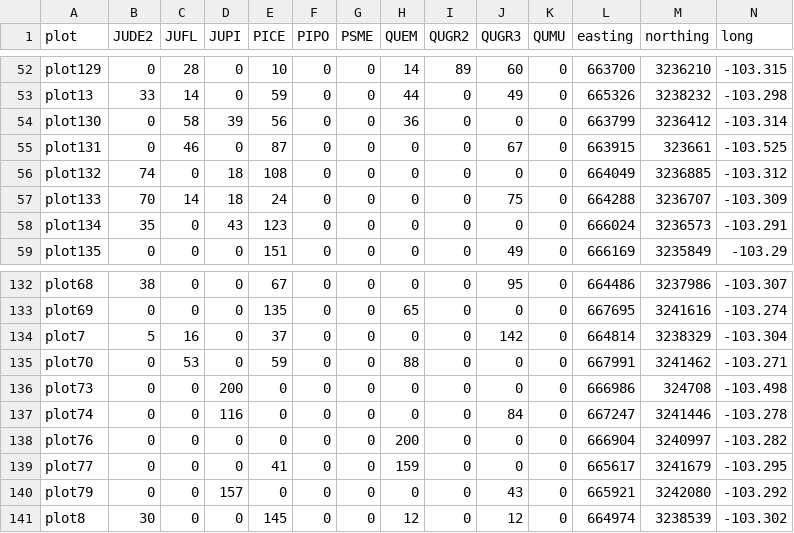
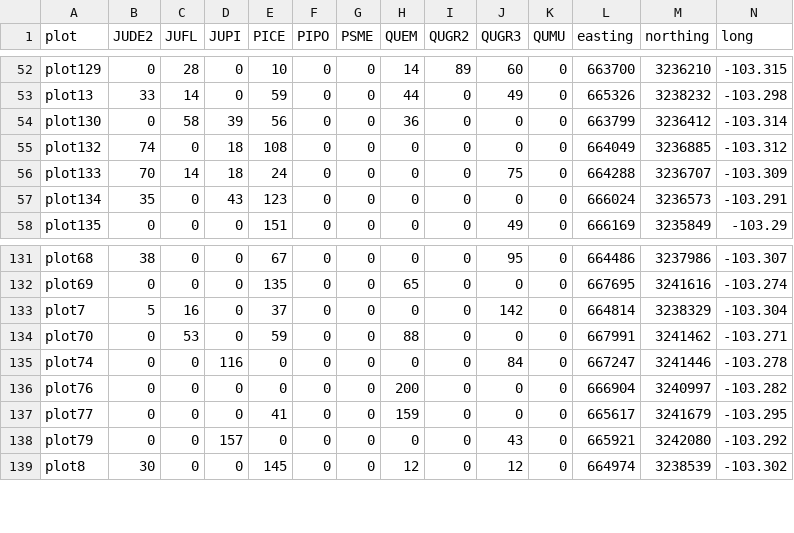
Before and after one commit to schwilklab/CSC-sky-island-forest, a CSV file: data/distribution/CM_plots.csv, drawn as a sheet; only a part is shown, gaps mark what is left out; rows hold the shown columns only; the diff names each change by its address in the sheet, - before the commit and + after, or states it on an @@ line.

```diff
--- a/data/distribution/CM_plots.csv
+++ b/data/distribution/CM_plots.csv
-row 55: plot131 | 0 | 46 | 0 | 87 | 0 | 0 | 0 | 0 | 67 | 0 | 663915 | 323661 | -103.525
-row 136: plot73 | 0 | 0 | 200 | 0 | 0 | 0 | 0 | 0 | 0 | 0 | 666986 | 324708 | -103.498
```
Also changed, not shown: data/distribution/DM_plots.csv, data/distribution/GM_plots.csv.
